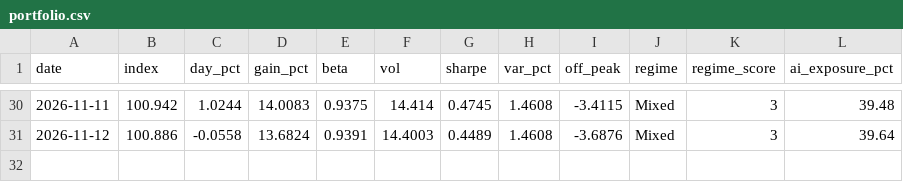
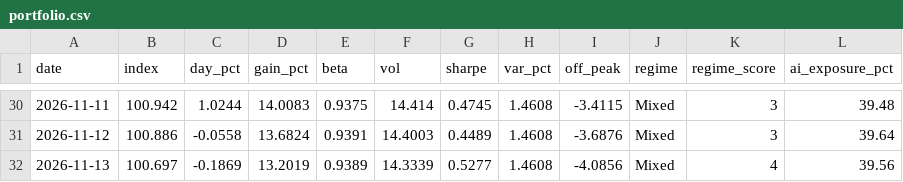
Before and after one commit to christophersherman99/DailyLetter, a CSV file: data/portfolio.csv, drawn as a sheet; only a part is shown, gaps mark what is left out; the diff names each change by its address in the sheet, - before the commit and + after, or states it on an @@ line.

```diff
--- a/data/portfolio.csv
+++ b/data/portfolio.csv
+row 32: 2026-11-13 | 100.697 | -0.1869 | 13.2019 | 0.9389 | 14.3339 | 0.5277 | 1.4608 | -4.0856 | Mixed | 4 | 39.56
```
Also changed, not shown: data/catalysts.csv, data/holdings.csv, 11 other files.
